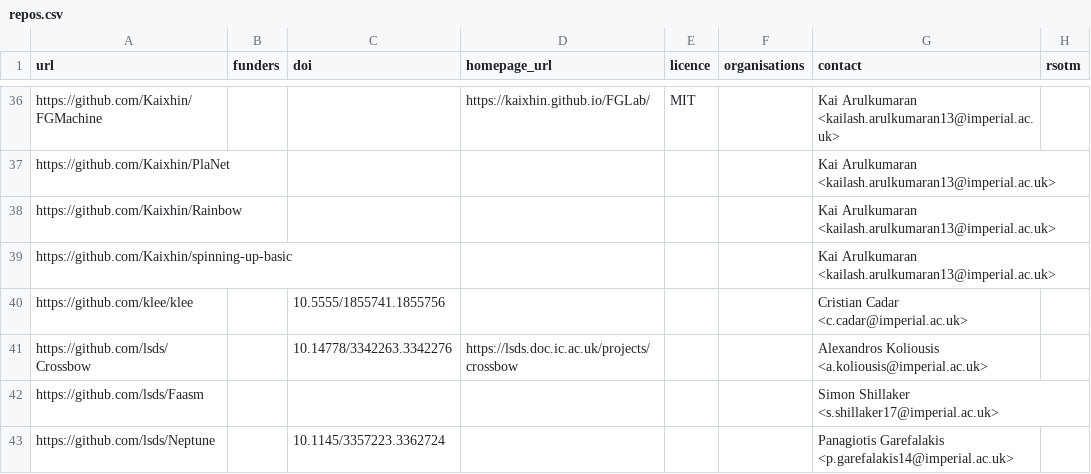
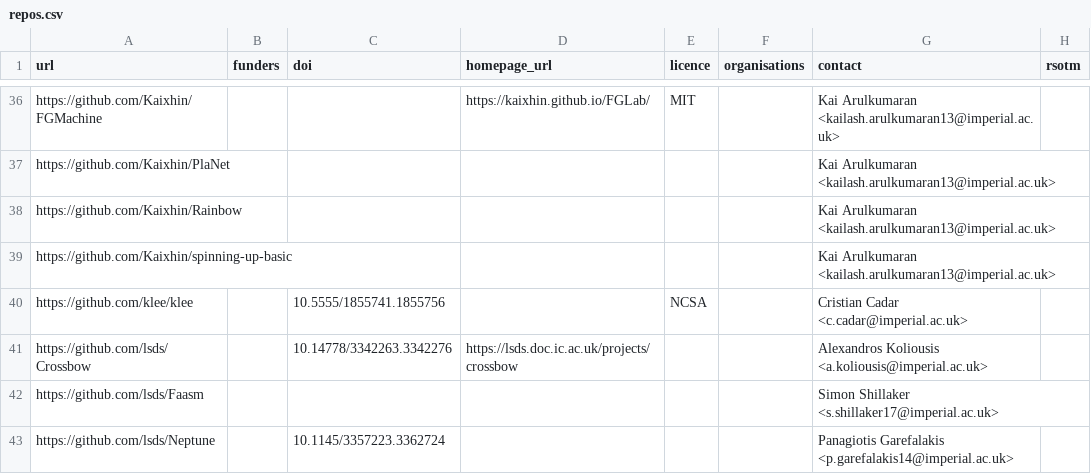
Before and after one commit to ImperialCollegeLondon/research-software-directory, a CSV file: repos.csv, drawn as a sheet; only a part is shown, gaps mark what is left out.

Commit message:
KLEE licence

```diff
--- a/repos.csv
+++ b/repos.csv
@@ -39,3 +39,3 @@ https://github.com/Kaixhin/Rainbow,,,,,,Kai Arulkumaran <kailash.arulkumaran13@i
 https://github.com/Kaixhin/spinning-up-basic,,,,,,Kai Arulkumaran <kailash.arulkumaran13@imperial.ac.uk>,
-https://github.com/klee/klee,,10.5555/1855741.1855756,,,,Cristian Cadar <c.cadar@imperial.ac.uk>,
+https://github.com/klee/klee,,10.5555/1855741.1855756,,NCSA,,Cristian Cadar <c.cadar@imperial.ac.uk>,
 https://github.com/lsds/Crossbow,,10.14778/3342263.3342276,https://lsds.doc.ic.ac.uk/projects/crossbow,,,Alexandros Koliousis <a.koliousis@imperial.ac.uk>,
```
Also changed, not shown: 1 other file.
